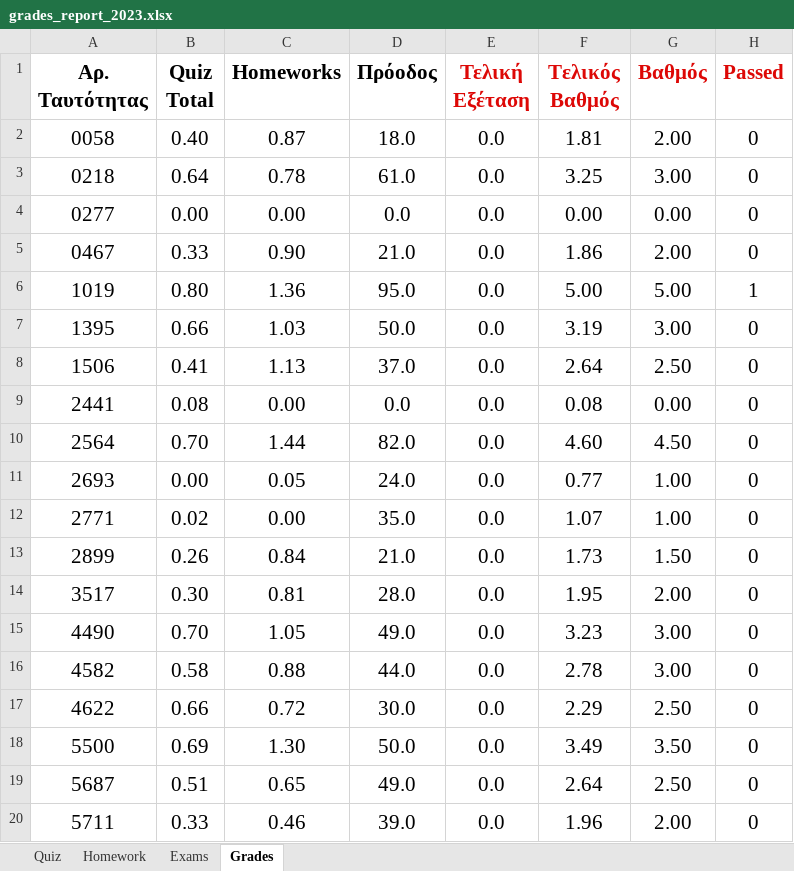
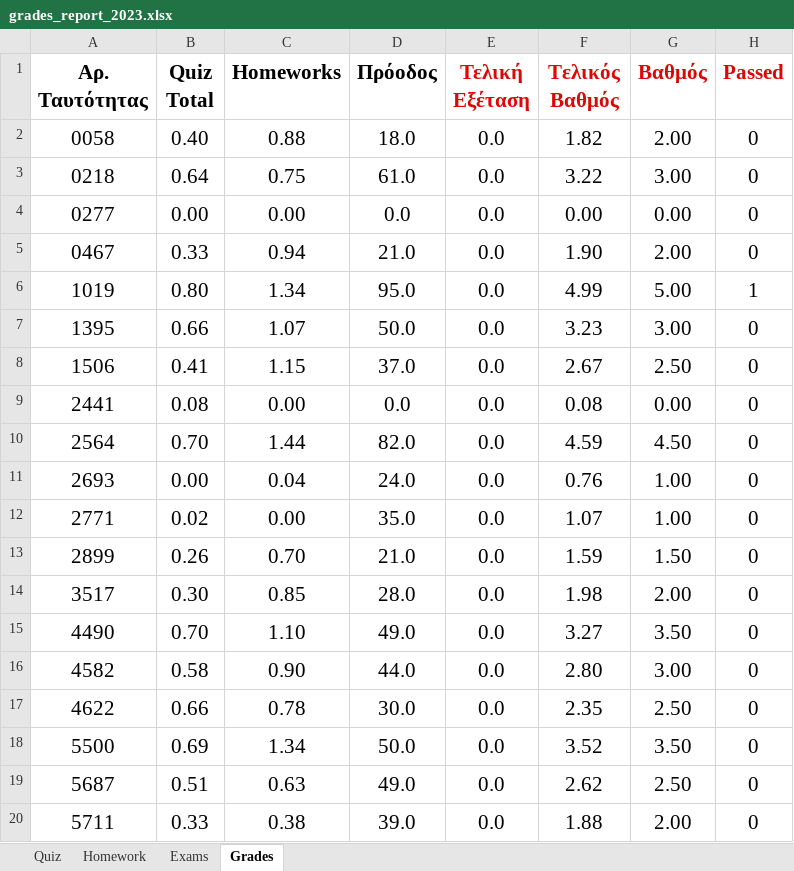
Before and after one commit to ptohos/ptohos.github.io, an Excel workbook: phy112/Grades/grades_report_2023.xlsx, sheet Grades, drawn as a sheet; only a part is shown; values as stored, in another font and other column widths than the file's, no borders; the diff covers the shown part only; the diff names each change by its address in the sheet, - before the commit and + after, or states it on an @@ line.

Commit message:
Grades Hm06

```diff
--- a/phy112/Grades/grades_report_2023.xlsx (sheet Grades)
+++ b/phy112/Grades/grades_report_2023.xlsx (sheet Grades)
-C2 (Homeworks): 0.87
+C2 (Homeworks): 0.88
-F2 (Τελικός Βαθμός): 1.81
+F2 (Τελικός Βαθμός): 1.82
-C3 (Homeworks): 0.78
+C3 (Homeworks): 0.75
-F3 (Τελικός Βαθμός): 3.25
+F3 (Τελικός Βαθμός): 3.22
-C5 (Homeworks): 0.90
+C5 (Homeworks): 0.94
-F5 (Τελικός Βαθμός): 1.86
+F5 (Τελικός Βαθμός): 1.90
-C6 (Homeworks): 1.36
+C6 (Homeworks): 1.34
-F6 (Τελικός Βαθμός): 5.00
+F6 (Τελικός Βαθμός): 4.99
-C7 (Homeworks): 1.03
+C7 (Homeworks): 1.07
-F7 (Τελικός Βαθμός): 3.19
+F7 (Τελικός Βαθμός): 3.23
-C8 (Homeworks): 1.13
+C8 (Homeworks): 1.15
-F8 (Τελικός Βαθμός): 2.64
+F8 (Τελικός Βαθμός): 2.67
-F10 (Τελικός Βαθμός): 4.60
+F10 (Τελικός Βαθμός): 4.59
-C11 (Homeworks): 0.05
+C11 (Homeworks): 0.04
-F11 (Τελικός Βαθμός): 0.77
+F11 (Τελικός Βαθμός): 0.76
-C13 (Homeworks): 0.84
+C13 (Homeworks): 0.70
-F13 (Τελικός Βαθμός): 1.73
+F13 (Τελικός Βαθμός): 1.59
-C14 (Homeworks): 0.81
+C14 (Homeworks): 0.85
-F14 (Τελικός Βαθμός): 1.95
+F14 (Τελικός Βαθμός): 1.98
-C15 (Homeworks): 1.05
+C15 (Homeworks): 1.10
-F15 (Τελικός Βαθμός): 3.23
+F15 (Τελικός Βαθμός): 3.27
-G15 (Βαθμός): 3.00
+G15 (Βαθμός): 3.50
-C16 (Homeworks): 0.88
+C16 (Homeworks): 0.90
-F16 (Τελικός Βαθμός): 2.78
+F16 (Τελικός Βαθμός): 2.80
-C17 (Homeworks): 0.72
+C17 (Homeworks): 0.78
-F17 (Τελικός Βαθμός): 2.29
+F17 (Τελικός Βαθμός): 2.35
-C18 (Homeworks): 1.30
+C18 (Homeworks): 1.34
-F18 (Τελικός Βαθμός): 3.49
+F18 (Τελικός Βαθμός): 3.52
-C19 (Homeworks): 0.65
+C19 (Homeworks): 0.63
-F19 (Τελικός Βαθμός): 2.64
+F19 (Τελικός Βαθμός): 2.62
-C20 (Homeworks): 0.46
+C20 (Homeworks): 0.38
-F20 (Τελικός Βαθμός): 1.96
+F20 (Τελικός Βαθμός): 1.88
```
Also changed, not shown: 26 edited cells elsewhere in this sheet, sheet Homework, sheet Quiz, formulas that keep their value.
